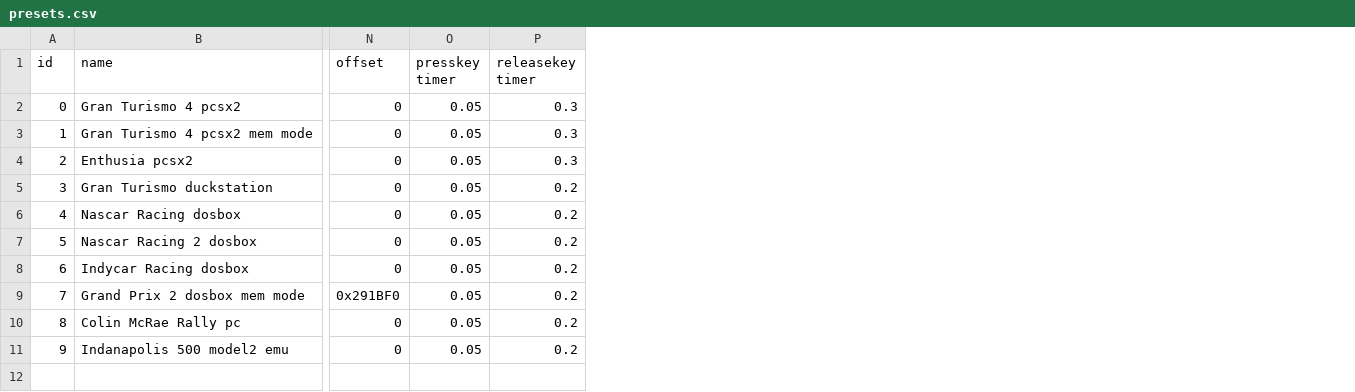
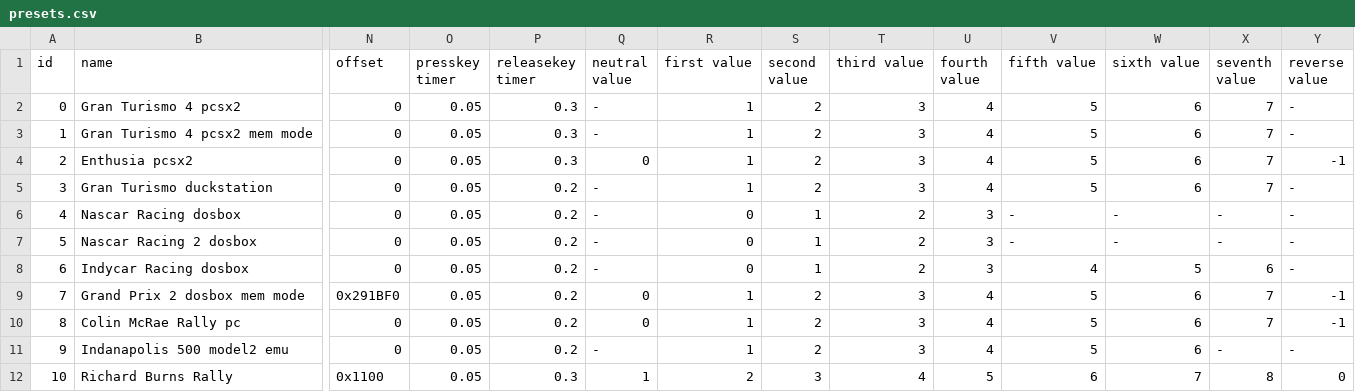
Before and after one commit to Menkaura81/Anyshift, a CSV file: presets.csv, drawn as a sheet; only a part is shown, gaps mark what is left out; rows hold the shown columns only; the diff names each change by its address in the sheet, - before the commit and + after, or states it on an @@ line.

Commit message:
clutch mode implemented, ingame gear values implemented for memory mode

```diff
--- a/presets.csv
+++ b/presets.csv
+column Q (neutral value), rows 2-11: - | - | 0 | - | - | - | - | 0 | 0 | -
+column R (first value), rows 2-11: 1 | 1 | 1 | 1 | 0 | 0 | 0 | 1 | 1 | 1
+column S (second value), rows 2-11: 2 | 2 | 2 | 2 | 1 | 1 | 1 | 2 | 2 | 2
+column T (third value), rows 2-11: 3 | 3 | 3 | 3 | 2 | 2 | 2 | 3 | 3 | 3
+column U (fourth value), rows 2-11: 4 | 4 | 4 | 4 | 3 | 3 | 3 | 4 | 4 | 4
+column V (fifth value), rows 2-11: 5 | 5 | 5 | 5 | - | - | 4 | 5 | 5 | 5
+column W (sixth value), rows 2-11: 6 | 6 | 6 | 6 | - | - | 5 | 6 | 6 | 6
+column X (seventh value), rows 2-11: 7 | 7 | 7 | 7 | - | - | 6 | 7 | 7 | -
+column Y (reverse value), rows 2-11: - | - | -1 | - | - | - | - | -1 | -1 | -
+row 12: 10 | Richard Burns Rally | 0x1100 | 0.05 | 0.3 | 1 | 2 | 3 | 4 | 5 | 6 | 7 | 8 | 0
```
Also changed, not shown: 5 other files.
